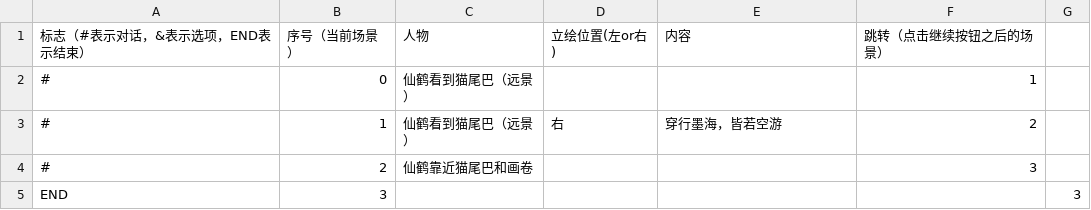
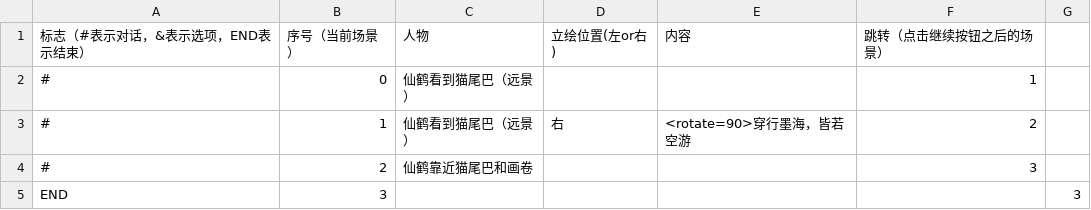
Before and after one commit to 3xxxv5/Project-Ink-Programing-Dev, a CSV file: Project Ink Dev/Assets/Resources/txt/dialog3.csv, drawn as a sheet.

```diff
--- a/Project Ink Dev/Assets/Resources/txt/dialog3.csv
+++ b/Project Ink Dev/Assets/Resources/txt/dialog3.csv
@@ -2,3 +2,3 @@
 #,0,仙鹤看到猫尾巴（远景）,,,1,
-#,1,仙鹤看到猫尾巴（远景）,右,穿行墨海，皆若空游,2,
+#,1,仙鹤看到猫尾巴（远景）,右,<rotate=90>穿行墨海，皆若空游,2,
 #,2,仙鹤靠近猫尾巴和画卷,,,3,
```
Also changed, not shown: Project Ink Dev/Assets/Resources/txt/dialog1.csv, Project Ink Dev/Assets/Resources/txt/dialog2.csv, 5 other files.
